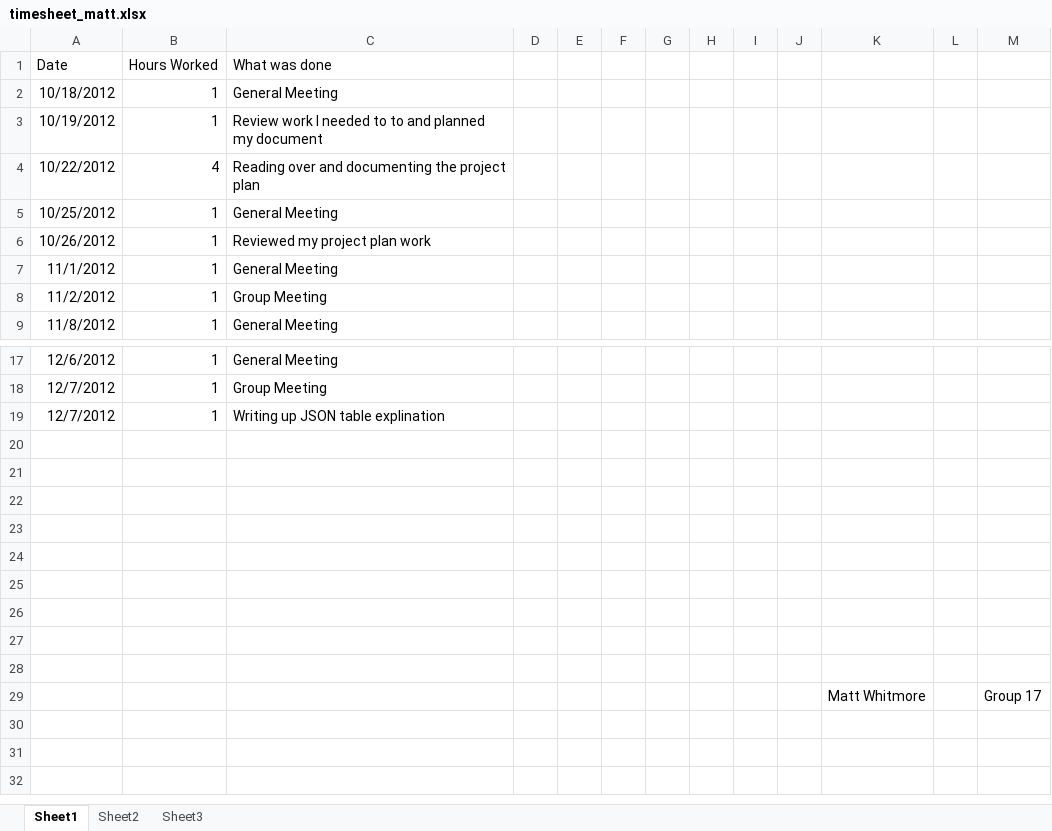
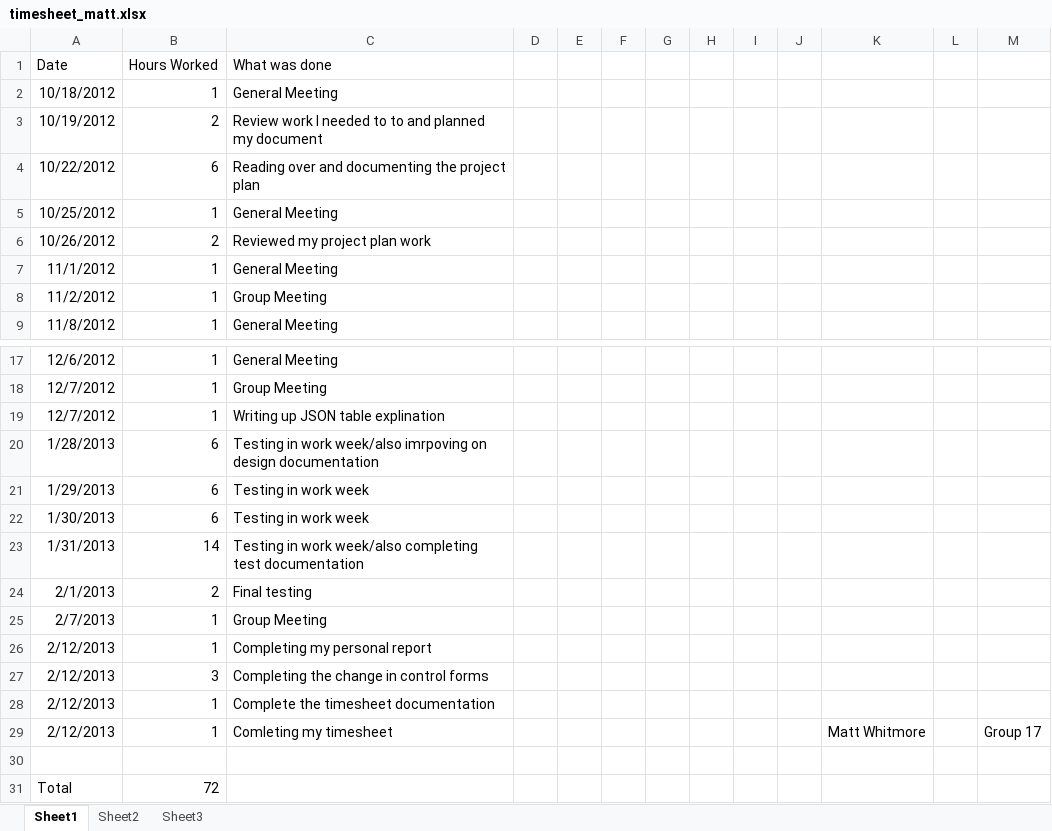
Before and after one commit to a-badyda/2nd-Year-Group-project, an Excel workbook: N17/Legacy/man/timesheets/timesheet_matt.xlsx, sheet Sheet1, drawn as a sheet; only a part is shown, gaps mark what is left out; values as stored, in another font and other column widths than the file's, no borders; removed rows and columns are numbered as before the commit, all else as after; the diff names each change by its address in the sheet, - before the commit and + after, or states it on an @@ line.

Commit message:
Personal report, over timesheet (not yet completed)

```diff
--- a/N17/Legacy/man/timesheets/timesheet_matt.xlsx (sheet Sheet1)
+++ b/N17/Legacy/man/timesheets/timesheet_matt.xlsx (sheet Sheet1)
-B3 (Hours Worked): 1
+B3 (Hours Worked): 2
-B4 (Hours Worked): 4
+B4 (Hours Worked): 6
-B6 (Hours Worked): 1
+B6 (Hours Worked): 2
+row 20: 1/28/2013 | 6 | Testing in work week/also imrpoving on design documentation
+row 21: 1/29/2013 | 6 | Testing in work week
+row 22: 1/30/2013 | 6 | Testing in work week
+row 23: 1/31/2013 | 14 | Testing in work week/also completing test documentation
+row 24: 2/1/2013 | 2 | Final testing
+row 25: 2/7/2013 | 1 | Group Meeting
+row 26: 2/12/2013 | 1 | Completing my personal report
+row 27: 2/12/2013 | 3 | Completing the change in control forms
+row 28: 2/12/2013 | 1 | Complete the timesheet documentation
+row 29: 2/12/2013 | 1 | Comleting my timesheet |  |  |  |  |  |  |  | Matt Whitmore |  | Group 17
-row 31: (empty)
+row 31: Total | 72
-row 22: (empty)
-row 23: (empty)
-row 24: (empty)
-row 25: (empty)
-row 26: (empty)
-row 27: (empty)
-row 28: (empty)
-row 29:  |  |  |  |  |  |  |  |  |  | Matt Whitmore |  | Group 17
```
Also changed, not shown: 3 other files.
